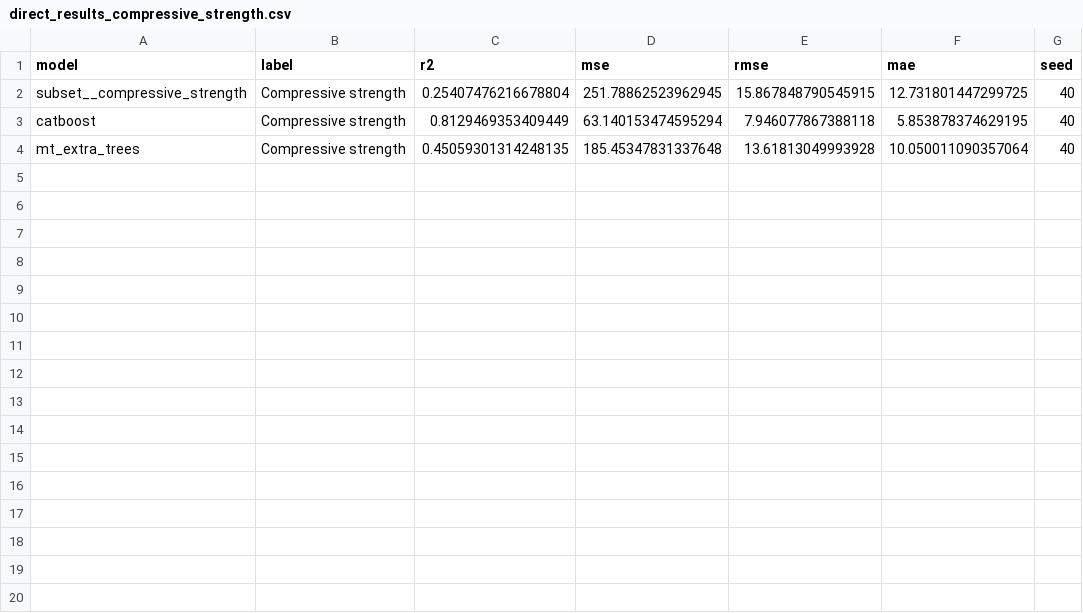
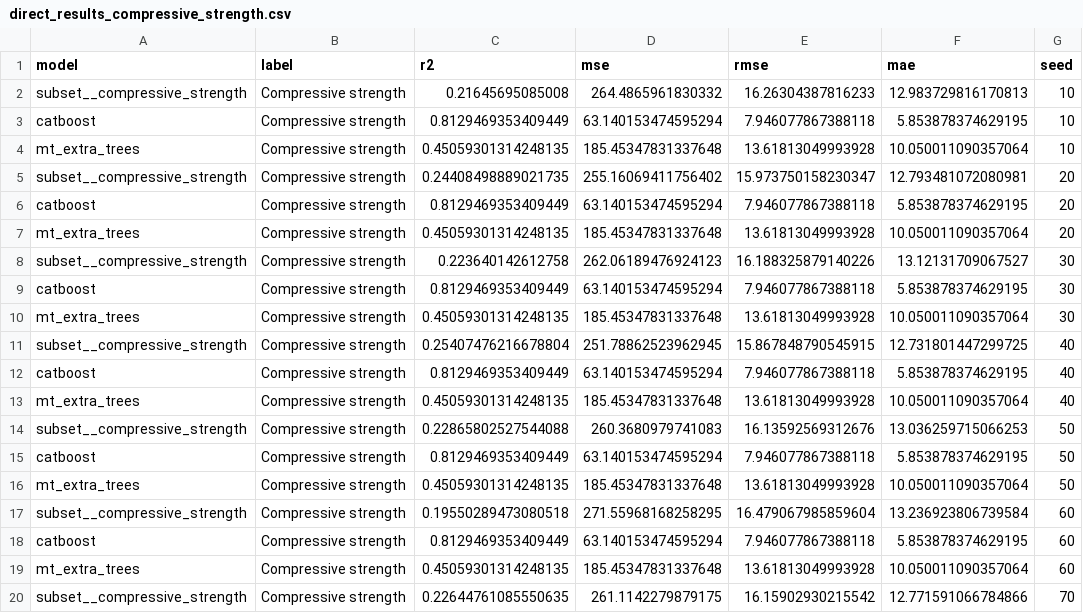
Before and after one commit to bjhtud/MTL_in_MAT, a CSV file: results_multi_seed/direct_results_compressive_strength.csv, drawn as a sheet; only a part is shown; the diff covers the shown part only.

```diff
--- a/results_multi_seed/direct_results_compressive_strength.csv
+++ b/results_multi_seed/direct_results_compressive_strength.csv
@@ -1,2 +1,11 @@
 model,label,r2,mse,rmse,mae,seed
+subset__compressive_strength,Compressive strength,0.21645695085008,264.4865961830332,16.26304387816233,12.983729816170813,10
+catboost,Compressive strength,0.8129469353409449,63.140153474595294,7.946077867388118,5.853878374629195,10
+mt_extra_trees,Compressive strength,0.45059301314248135,185.45347831337648,13.61813049993928,10.050011090357064,10
+subset__compressive_strength,Compressive strength,0.24408498889021735,255.16069411756402,15.973750158230347,12.793481072080981,20
+catboost,Compressive strength,0.8129469353409449,63.140153474595294,7.946077867388118,5.853878374629195,20
+mt_extra_trees,Compressive strength,0.45059301314248135,185.45347831337648,13.61813049993928,10.050011090357064,20
+subset__compressive_strength,Compressive strength,0.223640142612758,262.06189476924123,16.188325879140226,13.12131709067527,30
+catboost,Compressive strength,0.8129469353409449,63.140153474595294,7.946077867388118,5.853878374629195,30
+mt_extra_trees,Compressive strength,0.45059301314248135,185.45347831337648,13.61813049993928,10.050011090357064,30
 subset__compressive_strength,Compressive strength,0.25407476216678804,251.78862523962945,15.867848790545915,12.731801447299725,40
@@ -4 +13,8 @@ catboost,Compressive strength,0.8129469353409449,63.140153474595294,7.9460778673
 mt_extra_trees,Compressive strength,0.45059301314248135,185.45347831337648,13.61813049993928,10.050011090357064,40
+subset__compressive_strength,Compressive strength,0.22865802527544088,260.3680979741083,16.13592569312676,13.036259715066253,50
+catboost,Compressive strength,0.8129469353409449,63.140153474595294,7.946077867388118,5.853878374629195,50
+mt_extra_trees,Compressive strength,0.45059301314248135,185.45347831337648,13.61813049993928,10.050011090357064,50
+subset__compressive_strength,Compressive strength,0.19550289473080518,271.55968168258295,16.479067985859604,13.236923806739584,60
+catboost,Compressive strength,0.8129469353409449,63.140153474595294,7.946077867388118,5.853878374629195,60
+mt_extra_trees,Compressive strength,0.45059301314248135,185.45347831337648,13.61813049993928,10.050011090357064,60
+subset__compressive_strength,Compressive strength,0.22644761085550635,261.1142279879175,16.15902930215542,12.771591066784866,70
```
Also changed, not shown: 11 added rows elsewhere in this file, analysis_plots/complete_mae.csv, analysis_plots/complete_r2.csv, 25 other files.
